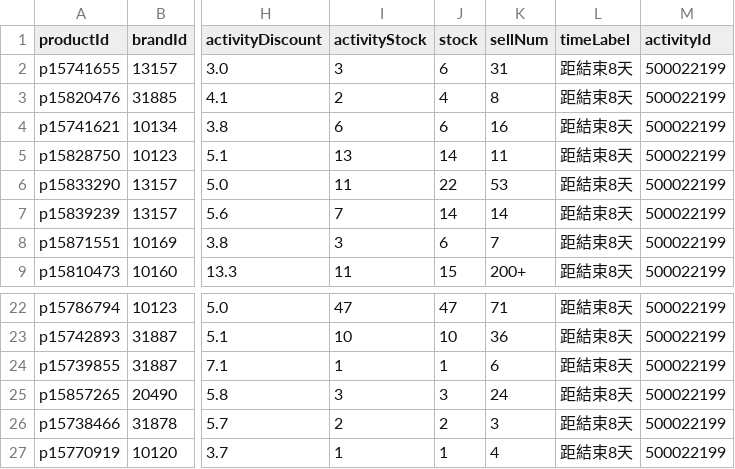
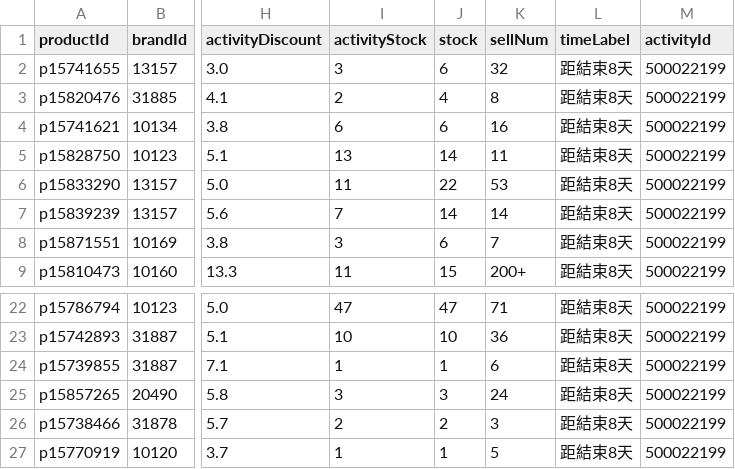
Before and after one commit to sophia-zhang-qwq/cdf-tracker, a CSV file: clearance/clearance_skincare.csv, drawn as a sheet; only a part is shown, gaps mark what is left out; the diff names each change by its address in the sheet, - before the commit and + after, or states it on an @@ line.

```diff
--- a/clearance/clearance_skincare.csv
+++ b/clearance/clearance_skincare.csv
-K2 (sellNum): 31
+K2 (sellNum): 32
-K27 (sellNum): 4
+K27 (sellNum): 5
```
Also changed, not shown: clearance/home_preview_skincare.csv, clearance/today_skincare.csv, 1 other file.
